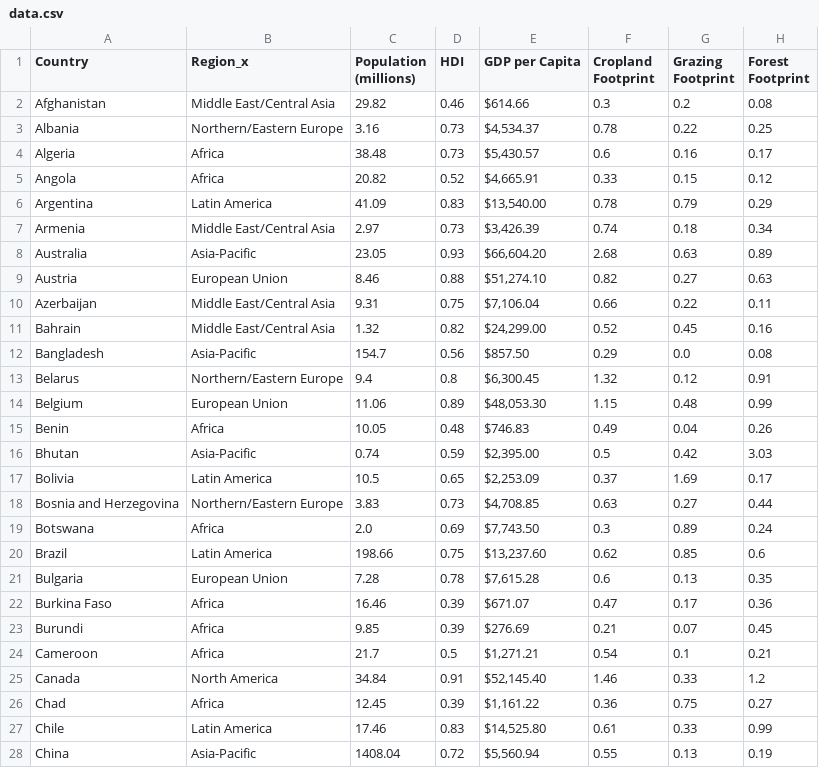
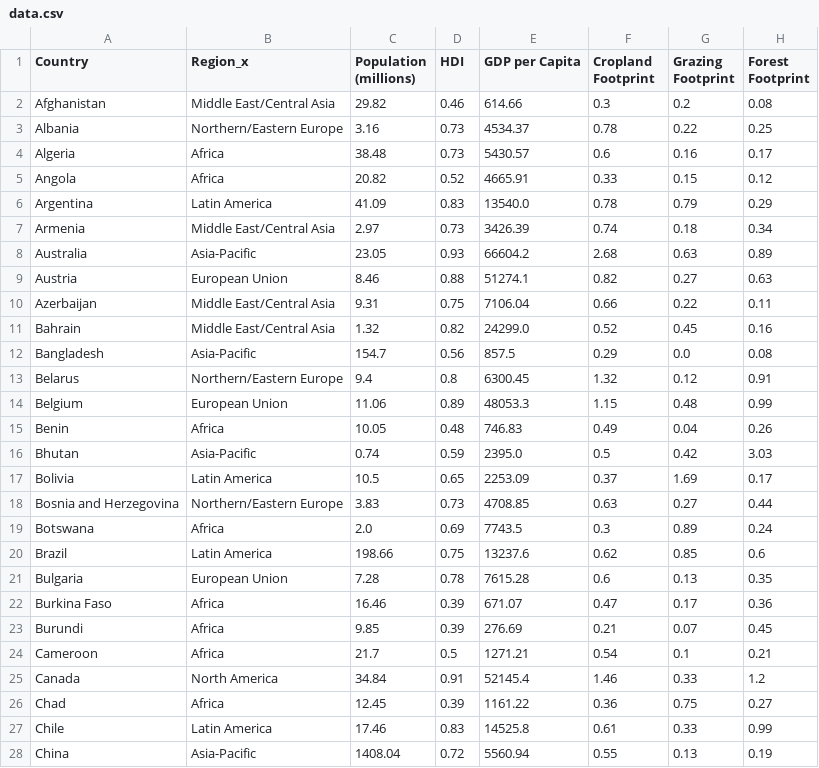
Before and after one commit to roumenguha/ECE143-Final-Project, a CSV file: Data/data.csv, drawn as a sheet; only a part is shown; the diff covers the shown part only; the diff names each change by its address in the sheet, - before the commit and + after, or states it on an @@ line.

Commit message:
Update data.csv

```diff
--- a/Data/data.csv
+++ b/Data/data.csv
-E2 (GDP per Capita): $614.66
+E2 (GDP per Capita): 614.66
-E3 (GDP per Capita): $4,534.37
+E3 (GDP per Capita): 4534.37
-E4 (GDP per Capita): $5,430.57
+E4 (GDP per Capita): 5430.57
-E5 (GDP per Capita): $4,665.91
+E5 (GDP per Capita): 4665.91
-E6 (GDP per Capita): $13,540.00
+E6 (GDP per Capita): 13540.0
-E7 (GDP per Capita): $3,426.39
+E7 (GDP per Capita): 3426.39
-E8 (GDP per Capita): $66,604.20
+E8 (GDP per Capita): 66604.2
-E9 (GDP per Capita): $51,274.10
+E9 (GDP per Capita): 51274.1
-E10 (GDP per Capita): $7,106.04
+E10 (GDP per Capita): 7106.04
-E11 (GDP per Capita): $24,299.00
+E11 (GDP per Capita): 24299.0
-E12 (GDP per Capita): $857.50
+E12 (GDP per Capita): 857.5
-E13 (GDP per Capita): $6,300.45
+E13 (GDP per Capita): 6300.45
-E14 (GDP per Capita): $48,053.30
+E14 (GDP per Capita): 48053.3
-E15 (GDP per Capita): $746.83
+E15 (GDP per Capita): 746.83
-E16 (GDP per Capita): $2,395.00
+E16 (GDP per Capita): 2395.0
-E17 (GDP per Capita): $2,253.09
+E17 (GDP per Capita): 2253.09
-E18 (GDP per Capita): $4,708.85
+E18 (GDP per Capita): 4708.85
-E19 (GDP per Capita): $7,743.50
+E19 (GDP per Capita): 7743.5
-E20 (GDP per Capita): $13,237.60
+E20 (GDP per Capita): 13237.6
-E21 (GDP per Capita): $7,615.28
+E21 (GDP per Capita): 7615.28
-E22 (GDP per Capita): $671.07
+E22 (GDP per Capita): 671.07
-E23 (GDP per Capita): $276.69
+E23 (GDP per Capita): 276.69
-E24 (GDP per Capita): $1,271.21
+E24 (GDP per Capita): 1271.21
-E25 (GDP per Capita): $52,145.40
+E25 (GDP per Capita): 52145.4
-E26 (GDP per Capita): $1,161.22
+E26 (GDP per Capita): 1161.22
-E27 (GDP per Capita): $14,525.80
+E27 (GDP per Capita): 14525.8
-E28 (GDP per Capita): $5,560.94
+E28 (GDP per Capita): 5560.94
```
Also changed, not shown: 101 edited cells elsewhere in this file.
